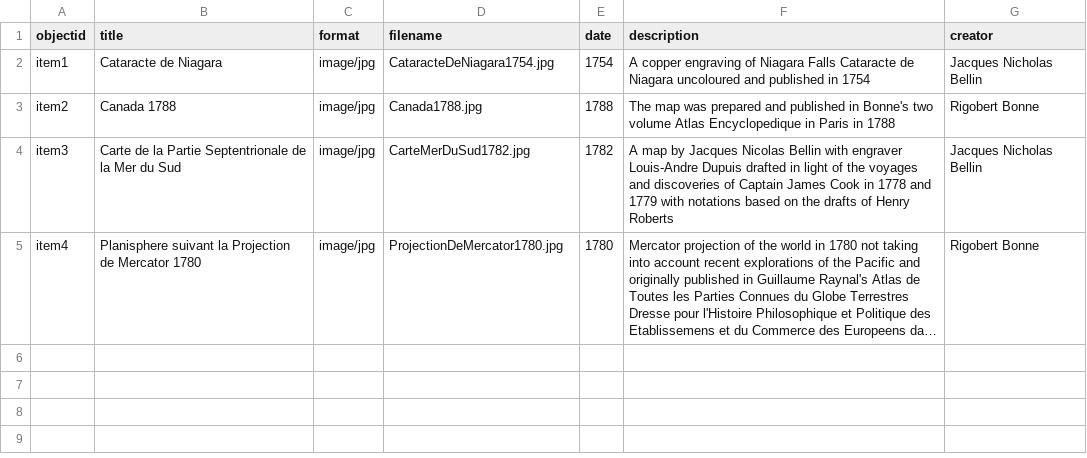
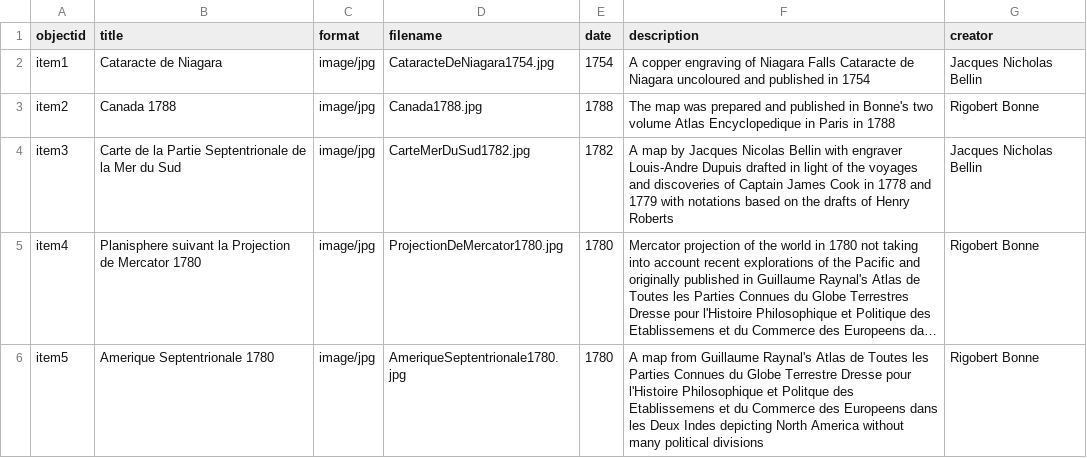
Before and after one commit to chantalcameron/Daniel-Livermore-Map-and-Print-Collection, a CSV file: _data/DLmetadata.csv, drawn as a sheet; long unchanged cells end in …; the diff names each change by its address in the sheet, - before the commit and + after, or states it on an @@ line.

Commit message:
Update DLmetadata.csv

```diff
--- a/_data/DLmetadata.csv
+++ b/_data/DLmetadata.csv
+row 6: item5 | Amerique Septentrionale 1780 | image/jpg | AmeriqueSeptentrionale1780.jpg | 1780 | A map from Guillaume Raynal's Atlas de Toutes les Parties Connues du Globe Terrestre Dresse pour l'Histoire Philosophique et Politque des Etablissemens et du Commerce des Europeens dans les Deux Indes depicting North America without many political divisions | Rigobert Bonne
```
